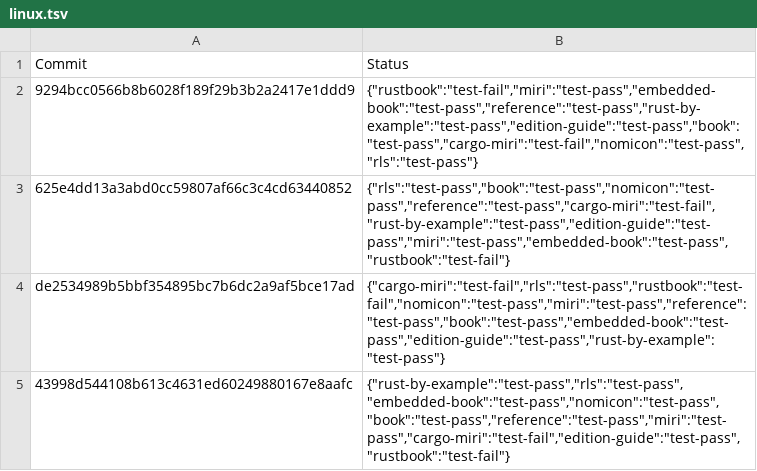
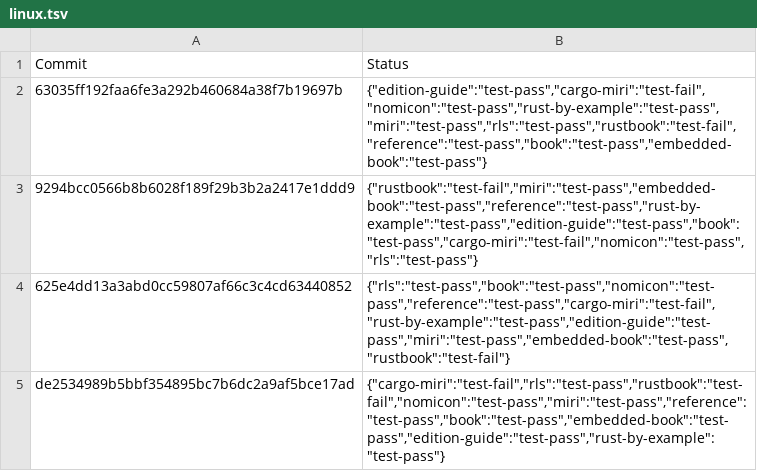
Before and after one commit to rust-lang-nursery/rust-toolstate, a TSV file: history/linux.tsv, drawn as a sheet; only a part is shown; the shorter side is filled out with more unchanged rows; the diff names each change by its address in the sheet, - before the commit and + after, or states it on an @@ line.

Commit message:
(linux CI update)

```diff
--- a/history/linux.tsv
+++ b/history/linux.tsv
+row 2: 63035ff192faa6fe3a292b460684a38f7b19697b | {"edition-guide":"test-pass","cargo-miri":"test-fail","nomicon":"test-pass","rust-by-example":"test-pass","miri":"test-pass","rls":"test-pass","rustbook":"test-fail","reference":"test-pass","book":"test-pass","embedded-book":"test-pass"}
```
